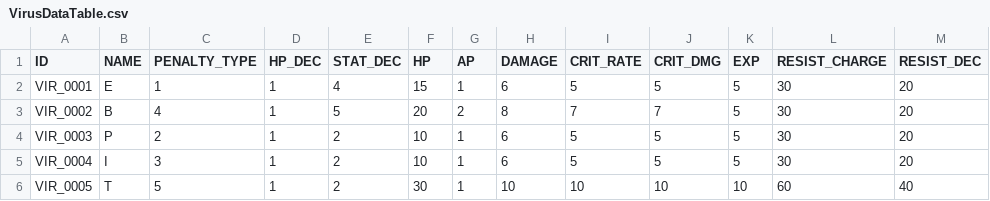
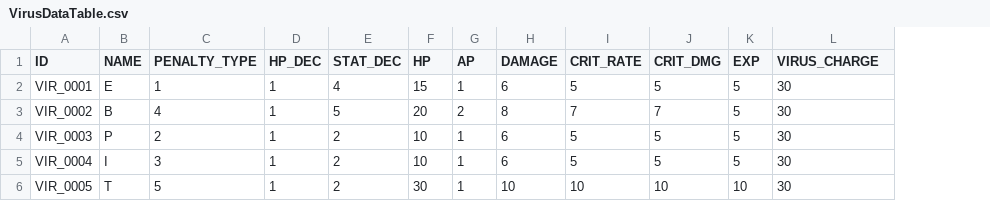
Before and after one commit to zzaho120/AntiVirus, a CSV file: Astar_Corp_ThreeTeam/Assets/Resources/Choi/VirusDataTable.csv, drawn as a sheet; the diff names each change by its address in the sheet, - before the commit and + after, or states it on an @@ line.

```diff
--- a/Astar_Corp_ThreeTeam/Assets/Resources/Choi/VirusDataTable.csv
+++ b/Astar_Corp_ThreeTeam/Assets/Resources/Choi/VirusDataTable.csv
-column M (RESIST_DEC), rows 2-6: 20 | 20 | 20 | 20 | 40
-L1: RESIST_CHARGE
+L1: VIRUS_CHARGE
-L6 (VIRUS_CHARGE): 60
+L6 (VIRUS_CHARGE): 30
```
Also changed, not shown: Astar_Corp_ThreeTeam/Assets/Resources/Choi/CharacterDataTable.csv, Astar_Corp_ThreeTeam/Assets/Resources/Choi/EquipDataTable.csv, 56 other files.
